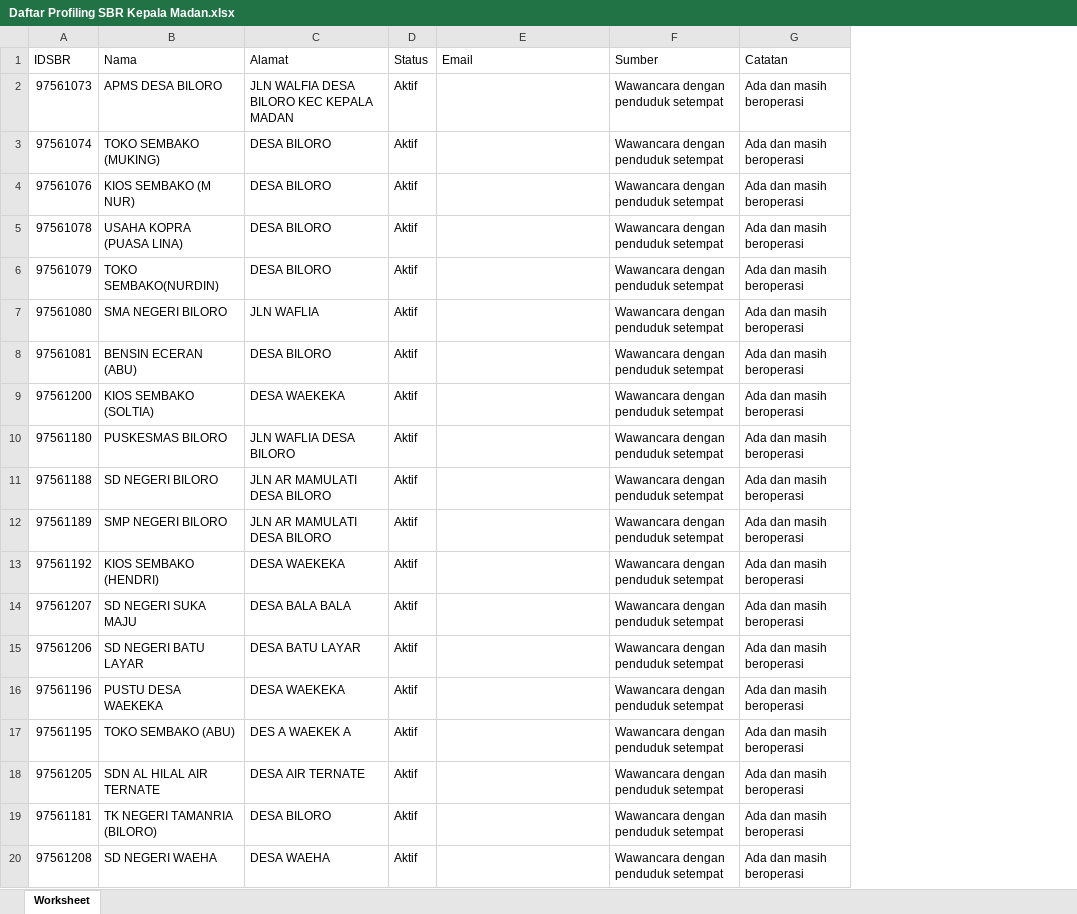
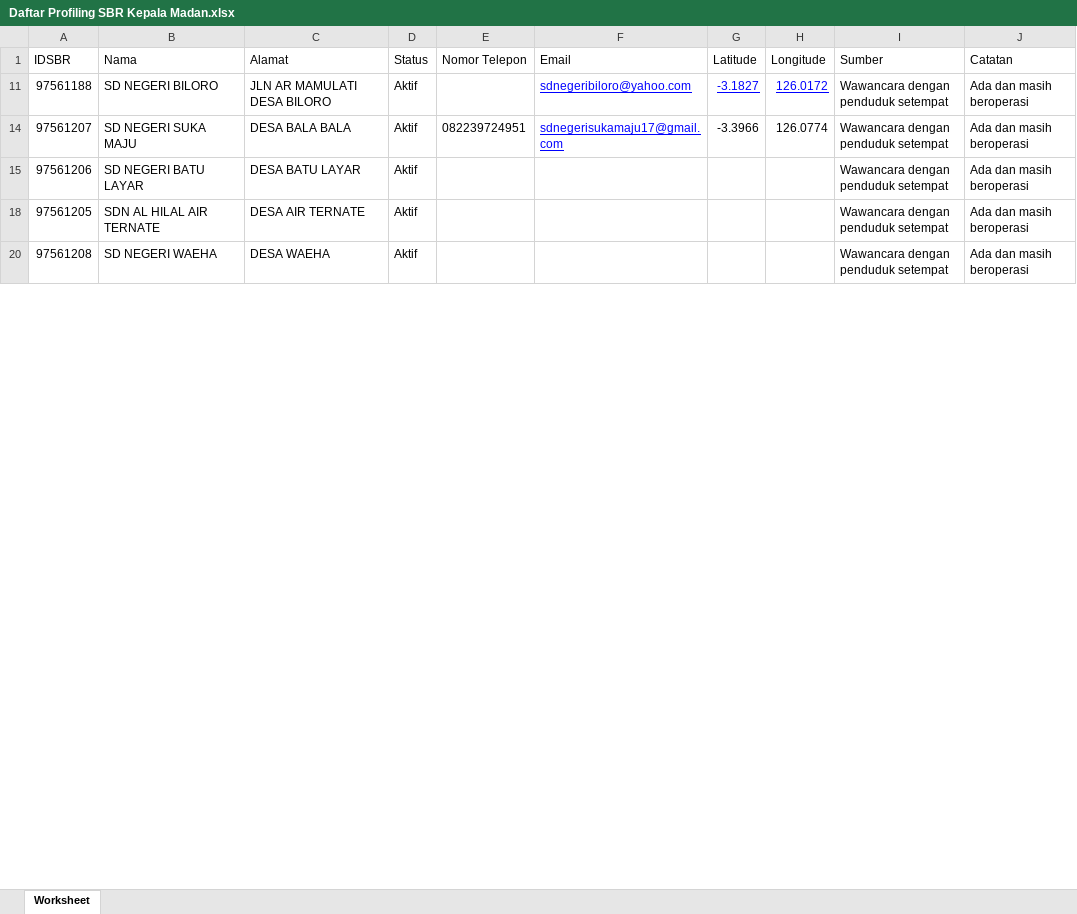
Before and after one commit to yuneko11/OtomatisasiSBR, an Excel workbook: Daftar Profiling SBR Kepala Madan.xlsx, sheet Worksheet, drawn as a sheet; only a part is shown; values as stored, in another font and other column widths than the file's, no borders; table styles not drawn; removed rows and columns are numbered as before the commit, all else as after; the diff covers the shown part only; the diff names each change by its address in the sheet, - before the commit and + after, or states it on an @@ line.

Commit message:
Update tambahan kolom pengisian, status, notelp, email, koordinat, sumber dan catatan

```diff
--- a/Daftar Profiling SBR Kepala Madan.xlsx (sheet Worksheet)
+++ b/Daftar Profiling SBR Kepala Madan.xlsx (sheet Worksheet)
+column E (Nomor Telepon), row 14: 082239724951
+column G (Latitude), rows 11-14: -3.1827 | -3.3966
+column H (Longitude), rows 11-14: 126.0172 | 126.0774
@@ row 2 hidden: 97561073 | APMS DESA BILORO | JLN WALFIA DESA BILORO KEC KEPALA MADAN | Aktif |  | Wawancara dengan penduduk setempat | Ada dan masih beroperasi @@
@@ row 3 hidden: 97561074 | TOKO SEMBAKO (MUKING) | DESA BILORO | Aktif |  | Wawancara dengan penduduk setempat | Ada dan masih beroperasi @@
@@ row 4 hidden: 97561076 | KIOS SEMBAKO (M NUR) | DESA BILORO | Aktif |  | Wawancara dengan penduduk setempat | Ada dan masih beroperasi @@
@@ row 5 hidden: 97561078 | USAHA KOPRA (PUASA LINA) | DESA BILORO | Aktif |  | Wawancara dengan penduduk setempat | Ada dan masih beroperasi @@
@@ row 6 hidden: 97561079 | TOKO SEMBAKO(NURDIN) | DESA BILORO | Aktif |  | Wawancara dengan penduduk setempat | Ada dan masih beroperasi @@
@@ row 7 hidden: 97561080 | SMA NEGERI BILORO | JLN WAFLIA | Aktif |  | Wawancara dengan penduduk setempat | Ada dan masih beroperasi @@
@@ row 8 hidden: 97561081 | BENSIN ECERAN (ABU) | DESA BILORO | Aktif |  | Wawancara dengan penduduk setempat | Ada dan masih beroperasi @@
@@ row 9 hidden: 97561200 | KIOS SEMBAKO (SOLTIA) | DESA WAEKEKA | Aktif |  | Wawancara dengan penduduk setempat | Ada dan masih beroperasi @@
@@ row 10 hidden: 97561180 | PUSKESMAS BILORO | JLN WAFLIA DESA BILORO | Aktif |  | Wawancara dengan penduduk setempat | Ada dan masih beroperasi @@
-F11 (Email): (empty)
+F11 (Email): sdnegeribiloro@yahoo.com
@@ row 12 hidden: 97561189 | SMP NEGERI BILORO | JLN AR MAMULATI DESA BILORO | Aktif |  | Wawancara dengan penduduk setempat | Ada dan masih beroperasi @@
@@ row 13 hidden: 97561192 | KIOS SEMBAKO (HENDRI) | DESA WAEKEKA | Aktif |  | Wawancara dengan penduduk setempat | Ada dan masih beroperasi @@
-F14 (Email): (empty)
+F14 (Email): sdnegerisukamaju17@gmail.com
@@ row 16 hidden: 97561196 | PUSTU DESA WAEKEKA | DESA WAEKEKA | Aktif |  | Wawancara dengan penduduk setempat | Ada dan masih beroperasi @@
@@ row 17 hidden: 97561195 | TOKO SEMBAKO (ABU) | DES A WAEKEK A | Aktif |  | Wawancara dengan penduduk setempat | Ada dan masih beroperasi @@
@@ row 19 hidden: 97561181 | TK NEGERI TAMANRIA (BILORO) | DESA BILORO | Aktif |  | Wawancara dengan penduduk setempat | Ada dan masih beroperasi @@
```
Also changed, not shown: 104 hidden or unhidden rows elsewhere in this sheet, 1 other file.
